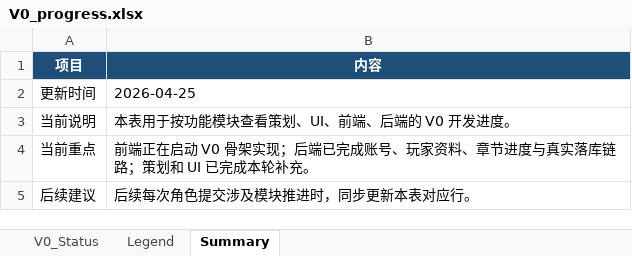
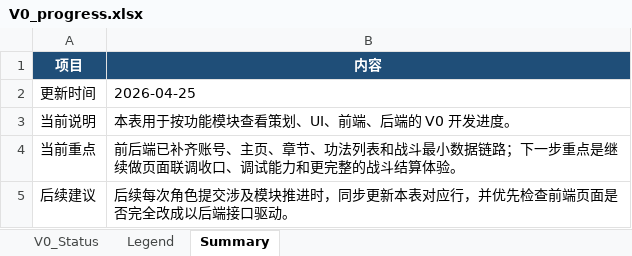
Before and after one commit to mumu66433/TempEx03, an Excel workbook: docs/V0_progress.xlsx, sheet Summary, drawn as a sheet; values as stored, in another font and other column widths than the file's, no borders; the diff names each change by its address in the sheet, - before the commit and + after, or states it on an @@ line.

```diff
--- a/docs/V0_progress.xlsx (sheet Summary)
+++ b/docs/V0_progress.xlsx (sheet Summary)
-B4 (内容): 前端正在启动 V0 骨架实现；后端已完成账号、玩家资料、章节进度与真实落库链路；策划和 UI 已完成本轮补充。
+B4 (内容): 前后端已补齐账号、主页、章节、功法列表和战斗最小数据链路；下一步重点是继续做页面联调收口、调试能力和更完整的战斗结算体验。
-B5 (内容): 后续每次角色提交涉及模块推进时，同步更新本表对应行。
+B5 (内容): 后续每次角色提交涉及模块推进时，同步更新本表对应行，并优先检查前端页面是否完全改成以后端接口驱动。
```
Also changed, not shown: sheet V0_Status, 1 other file.
